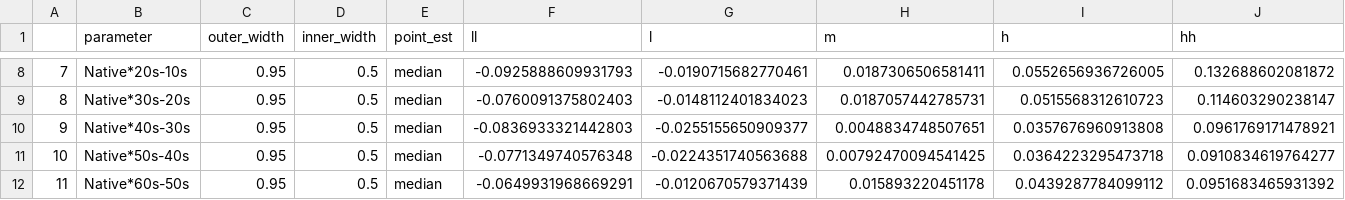
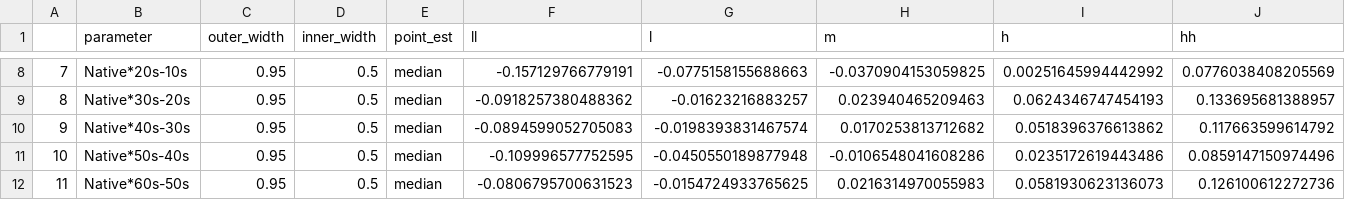
Before and after one commit to kelesonur/bounsignlab-verbalfluency, a CSV file: models_data/time_model_results.csv, drawn as a sheet; only a part is shown, gaps mark what is left out; the diff covers the shown part only.

```diff
--- a/models_data/time_model_results.csv
+++ b/models_data/time_model_results.csv
@@ -8,5 +8,5 @@
-"7","Native*20s-10s",0.95,0.5,"median",-0.0925888609931793,-0.0190715682770461,0.0187306506581411,0.0552656936726005,0.132688602081872
-"8","Native*30s-20s",0.95,0.5,"median",-0.0760091375802403,-0.0148112401834023,0.0187057442785731,0.0515568312610723,0.114603290238147
-"9","Native*40s-30s",0.95,0.5,"median",-0.0836933321442803,-0.0255155650909377,0.0048834748507651,0.0357676960913808,0.0961769171478921
-"10","Native*50s-40s",0.95,0.5,"median",-0.0771349740576348,-0.0224351740563688,0.00792470094541425,0.0364223295473718,0.0910834619764277
-"11","Native*60s-50s",0.95,0.5,"median",-0.0649931968669291,-0.0120670579371439,0.015893220451178,0.0439287784099112,0.0951683465931392
+"7","Native*20s-10s",0.95,0.5,"median",-0.157129766779191,-0.0775158155688663,-0.0370904153059825,0.00251645994442992,0.0776038408205569
+"8","Native*30s-20s",0.95,0.5,"median",-0.0918257380488362,-0.01623216883257,0.023940465209463,0.0624346747454193,0.133695681388957
+"9","Native*40s-30s",0.95,0.5,"median",-0.0894599052705083,-0.0198393831467574,0.0170253813712682,0.0518396376613862,0.117663599614792
+"10","Native*50s-40s",0.95,0.5,"median",-0.109996577752595,-0.0450550189877948,-0.0106548041608286,0.0235172619443486,0.0859147150974496
+"11","Native*60s-50s",0.95,0.5,"median",-0.0806795700631523,-0.0154724933765625,0.0216314970055983,0.0581930623136073,0.126100612272736
```
Also changed, not shown: 30 edited cells elsewhere in this file, models_data/ncr_model_results.csv, 44 other files.
